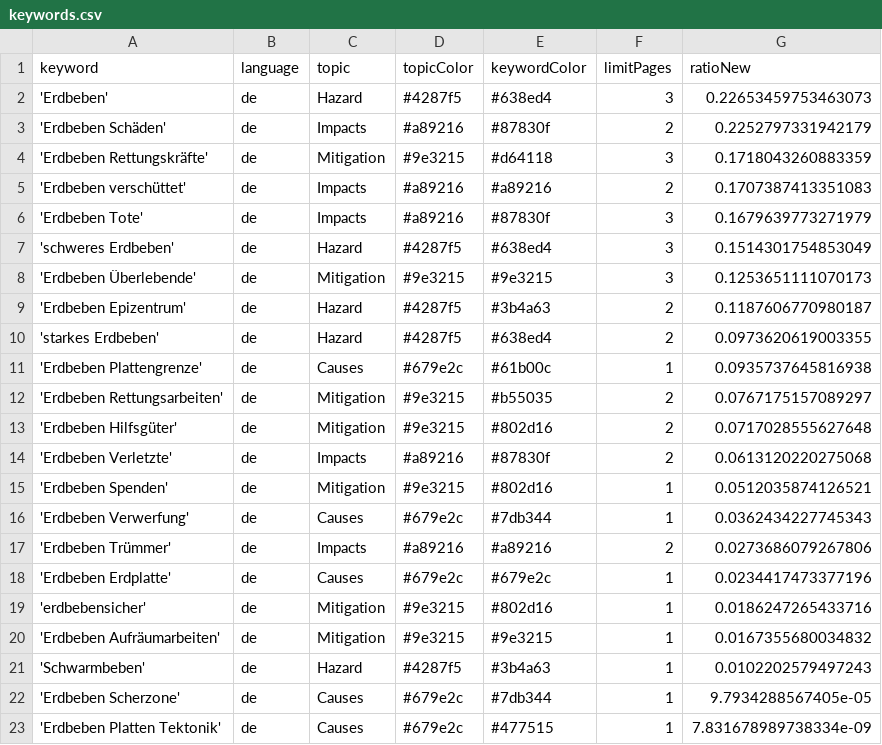
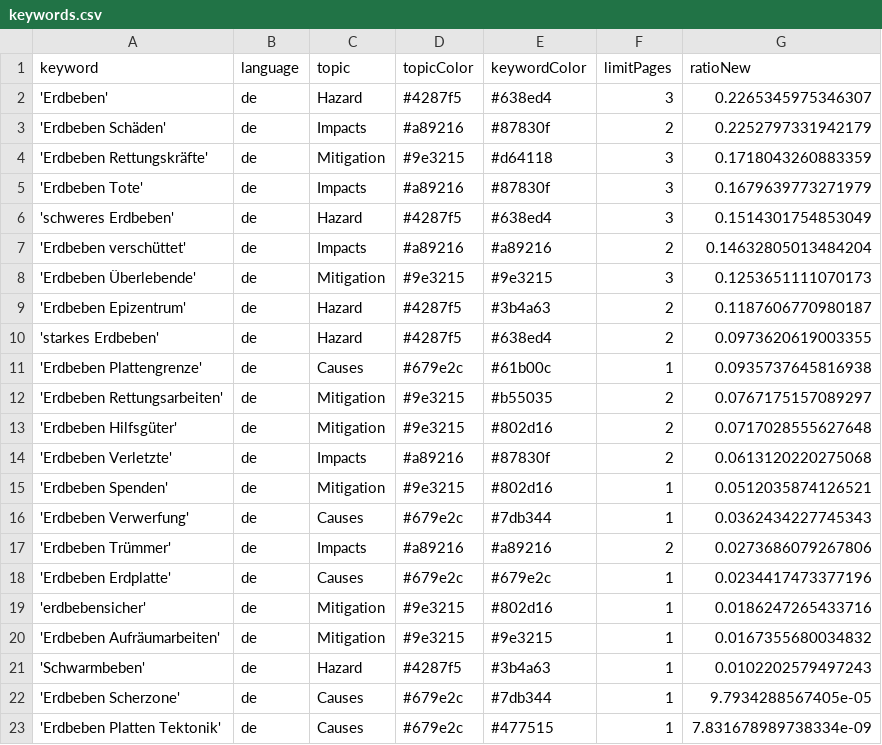
Before and after one commit to MarcoL95-news/earthquakeIsComing, a CSV file: keywords.csv, drawn as a sheet.

Commit message:
Commit from GitHub Actions (harvest:0.0)

```diff
--- a/keywords.csv
+++ b/keywords.csv
@@ -1,8 +1,8 @@
 keyword,language,topic,topicColor,keywordColor,limitPages,ratioNew
-'Erdbeben',de,Hazard,#4287f5,#638ed4,3,0.22653459753463073
+'Erdbeben',de,Hazard,#4287f5,#638ed4,3,0.2265345975346307
 'Erdbeben Schäden',de,Impacts,#a89216,#87830f,2,0.2252797331942179
 'Erdbeben Rettungskräfte',de,Mitigation,#9e3215,#d64118,3,0.1718043260883359
-'Erdbeben verschüttet',de,Impacts,#a89216,#a89216,2,0.1707387413351083
 'Erdbeben Tote',de,Impacts,#a89216,#87830f,3,0.1679639773271979
 'schweres Erdbeben',de,Hazard,#4287f5,#638ed4,3,0.1514301754853049
+'Erdbeben verschüttet',de,Impacts,#a89216,#a89216,2,0.14632805013484204
 'Erdbeben Überlebende',de,Mitigation,#9e3215,#9e3215,3,0.1253651111070173
```
